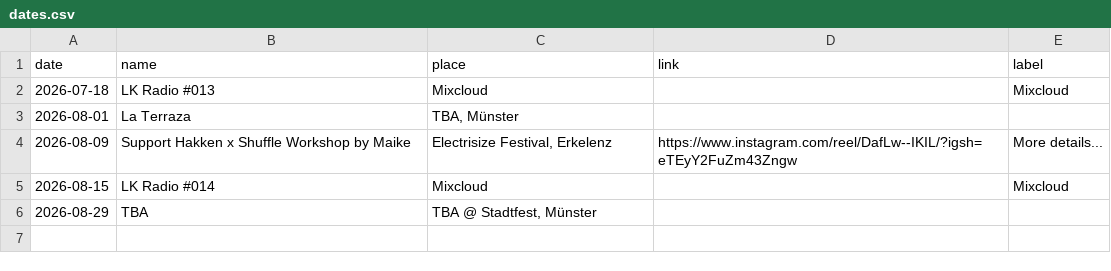
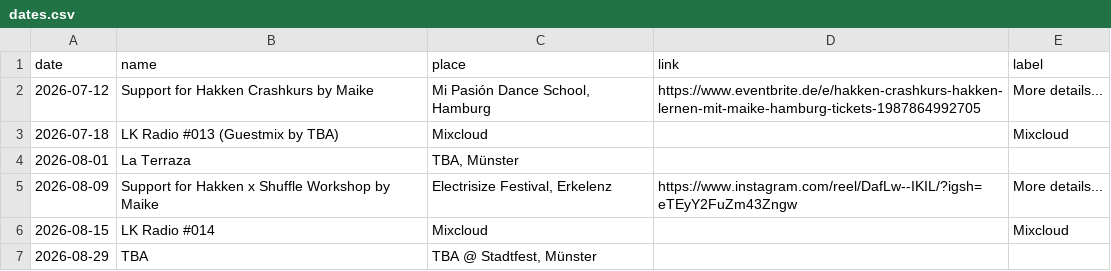
Before and after one commit to lakrass/leonkrass.de, a CSV file: dates.csv, drawn as a sheet.

Commit message:
updated dates

```diff
--- a/dates.csv
+++ b/dates.csv
@@ -1,5 +1,6 @@
 date,name,place,link,label
-2026-07-18,"LK Radio #013","Mixcloud",,Mixcloud
+2026-07-12,"Support for Hakken Crashkurs by Maike","Mi Pasión Dance School, Hamburg",https://www.eventbrite.de/e/hakken-crashkurs-hakken-lernen-mit-maike-hamburg-tickets-1987864992705,More details...
+2026-07-18,"LK Radio #013 (Guestmix by TBA)","Mixcloud",,Mixcloud
 2026-08-01,"La Terraza","TBA, Münster",,
-2026-08-09,"Support  Hakken x Shuffle Workshop by Maike","Electrisize Festival, Erkelenz",https://www.instagram.com/reel/DafLw--IKIL/?igsh=eTEyY2FuZm43Zngw,More details...
+2026-08-09,"Support for Hakken x Shuffle Workshop by Maike","Electrisize Festival, Erkelenz",https://www.instagram.com/reel/DafLw--IKIL/?igsh=eTEyY2FuZm43Zngw,More details...
 2026-08-15,"LK Radio #014","Mixcloud",,Mixcloud
```
